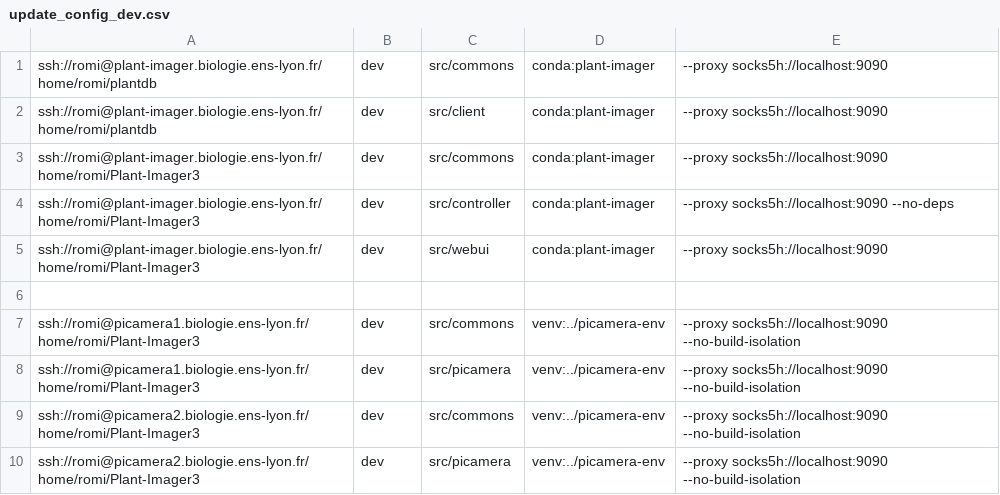
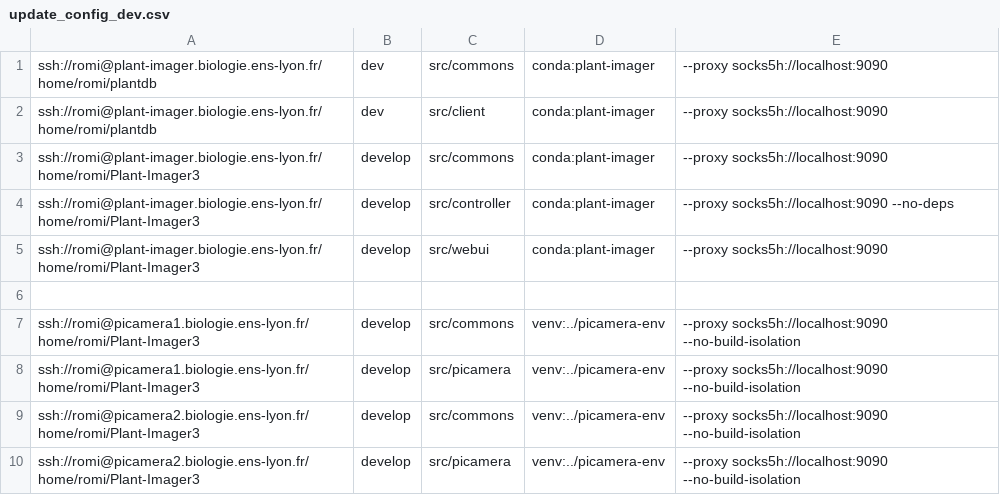
Before and after one commit to romi/Plant-Imager3, a CSV file: scripts/update_config_dev.csv, drawn as a sheet.

Commit message:
Replace `dev` with `develop` in update_config_dev.csv

```diff
--- a/scripts/update_config_dev.csv
+++ b/scripts/update_config_dev.csv
@@ -2,9 +2,9 @@ ssh://romi@plant-imager.biologie.ens-lyon.fr/home/romi/plantdb, dev, src/commons
 ssh://romi@plant-imager.biologie.ens-lyon.fr/home/romi/plantdb, dev, src/client, conda:plant-imager, --proxy socks5h://localhost:9090
-ssh://romi@plant-imager.biologie.ens-lyon.fr/home/romi/Plant-Imager3, dev, src/commons, conda:plant-imager, --proxy socks5h://localhost:9090
-ssh://romi@plant-imager.biologie.ens-lyon.fr/home/romi/Plant-Imager3, dev, src/controller, conda:plant-imager, --proxy socks5h://localhost:9090 --no-deps
-ssh://romi@plant-imager.biologie.ens-lyon.fr/home/romi/Plant-Imager3, dev, src/webui, conda:plant-imager, --proxy socks5h://localhost:9090
+ssh://romi@plant-imager.biologie.ens-lyon.fr/home/romi/Plant-Imager3, develop, src/commons, conda:plant-imager, --proxy socks5h://localhost:9090
+ssh://romi@plant-imager.biologie.ens-lyon.fr/home/romi/Plant-Imager3, develop, src/controller, conda:plant-imager, --proxy socks5h://localhost:9090 --no-deps
+ssh://romi@plant-imager.biologie.ens-lyon.fr/home/romi/Plant-Imager3, develop, src/webui, conda:plant-imager, --proxy socks5h://localhost:9090
 
-ssh://romi@picamera1.biologie.ens-lyon.fr/home/romi/Plant-Imager3, dev, src/commons, venv:../picamera-env, --proxy socks5h://localhost:9090 --no-build-isolation
-ssh://romi@picamera1.biologie.ens-lyon.fr/home/romi/Plant-Imager3, dev, src/picamera, venv:../picamera-env, --proxy socks5h://localhost:9090 --no-build-isolation
-ssh://romi@picamera2.biologie.ens-lyon.fr/home/romi/Plant-Imager3, dev, src/commons, venv:../picamera-env, --proxy socks5h://localhost:9090 --no-build-isolation
-ssh://romi@picamera2.biologie.ens-lyon.fr/home/romi/Plant-Imager3, dev, src/picamera, venv:../picamera-env, --proxy socks5h://localhost:9090 --no-build-isolation
+ssh://romi@picamera1.biologie.ens-lyon.fr/home/romi/Plant-Imager3, develop, src/commons, venv:../picamera-env, --proxy socks5h://localhost:9090 --no-build-isolation
+ssh://romi@picamera1.biologie.ens-lyon.fr/home/romi/Plant-Imager3, develop, src/picamera, venv:../picamera-env, --proxy socks5h://localhost:9090 --no-build-isolation
+ssh://romi@picamera2.biologie.ens-lyon.fr/home/romi/Plant-Imager3, develop, src/commons, venv:../picamera-env, --proxy socks5h://localhost:9090 --no-build-isolation
+ssh://romi@picamera2.biologie.ens-lyon.fr/home/romi/Plant-Imager3, develop, src/picamera, venv:../picamera-env, --proxy socks5h://localhost:9090 --no-build-isolation
```
